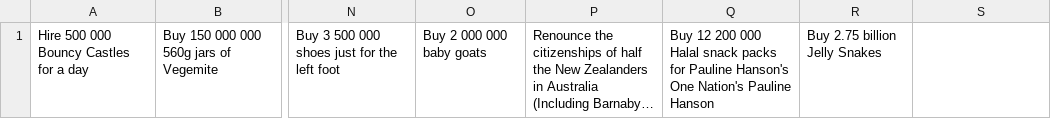
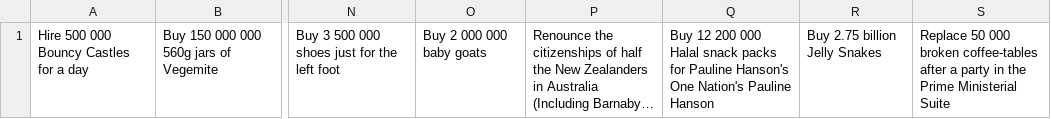
Before and after one commit to jackgordonlarkin/jackgordonlarkin.github.io, a CSV file: lol.csv, drawn as a sheet; only a part is shown, gaps mark what is left out; long unchanged cells end in …; the diff names each change by its address in the sheet, - before the commit and + after, or states it on an @@ line.

Commit message:
Add files via upload

```diff
--- a/lol.csv
+++ b/lol.csv
-S1: (empty)
+S1: Replace 50 000 broken coffee-tables after a party in the Prime Ministerial Suite
```
